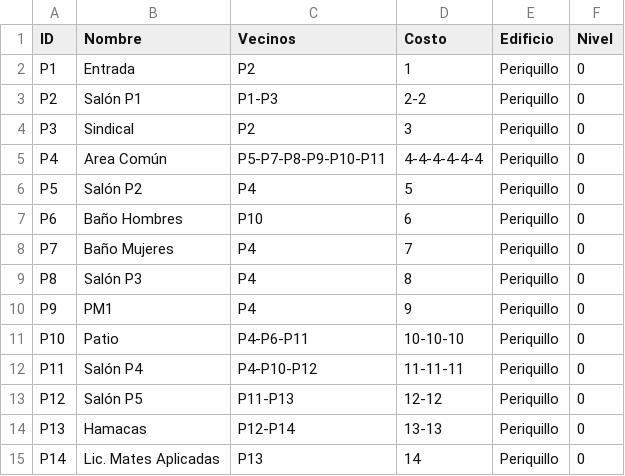
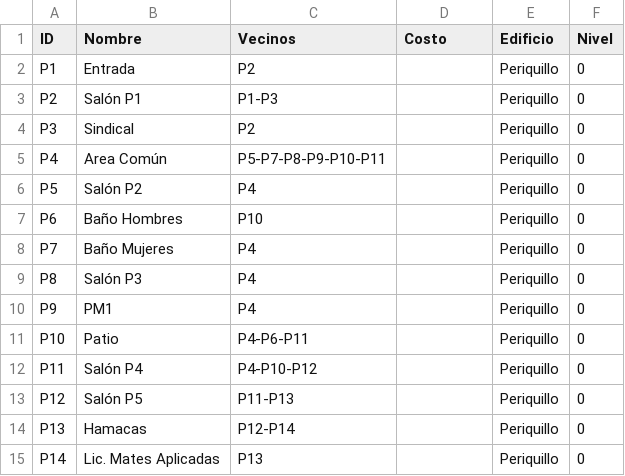
Before and after one commit to ios-lab-up/smartup_api, a CSV file: csv-paths/nodes_Periquillo.csv, drawn as a sheet.

Commit message:
Deleted Costo trash values

```diff
--- a/csv-paths/nodes_Periquillo.csv
+++ b/csv-paths/nodes_Periquillo.csv
@@ -1,15 +1,15 @@
 ID,Nombre,Vecinos,Costo,Edificio,Nivel
-P1,Entrada,P2,1,Periquillo,0
-P2,Salón P1,P1-P3,2-2,Periquillo,0
-P3,Sindical,P2,3,Periquillo,0
-P4,Area Común,P5-P7-P8-P9-P10-P11,4-4-4-4-4-4,Periquillo,0
-P5,Salón P2,P4,5,Periquillo,0
-P6,Baño Hombres,P10,6,Periquillo,0
-P7,Baño Mujeres,P4,7,Periquillo,0
-P8,Salón P3,P4,8,Periquillo,0
-P9,PM1,P4,9,Periquillo,0
-P10,Patio,P4-P6-P11,10-10-10,Periquillo,0
-P11,Salón P4,P4-P10-P12,11-11-11,Periquillo,0
-P12,Salón P5,P11-P13,12-12,Periquillo,0
-P13,Hamacas,P12-P14,13-13,Periquillo,0
-P14,Lic. Mates Aplicadas,P13,14,Periquillo,0
+P1,Entrada,P2,"",Periquillo,0
+P2,Salón P1,P1-P3,"",Periquillo,0
+P3,Sindical,P2,"",Periquillo,0
+P4,Area Común,P5-P7-P8-P9-P10-P11,"",Periquillo,0
+P5,Salón P2,P4,"",Periquillo,0
+P6,Baño Hombres,P10,"",Periquillo,0
+P7,Baño Mujeres,P4,"",Periquillo,0
+P8,Salón P3,P4,"",Periquillo,0
+P9,PM1,P4,"",Periquillo,0
+P10,Patio,P4-P6-P11,"",Periquillo,0
+P11,Salón P4,P4-P10-P12,"",Periquillo,0
+P12,Salón P5,P11-P13,"",Periquillo,0
+P13,Hamacas,P12-P14,"",Periquillo,0
+P14,Lic. Mates Aplicadas,P13,"",Periquillo,0
```
